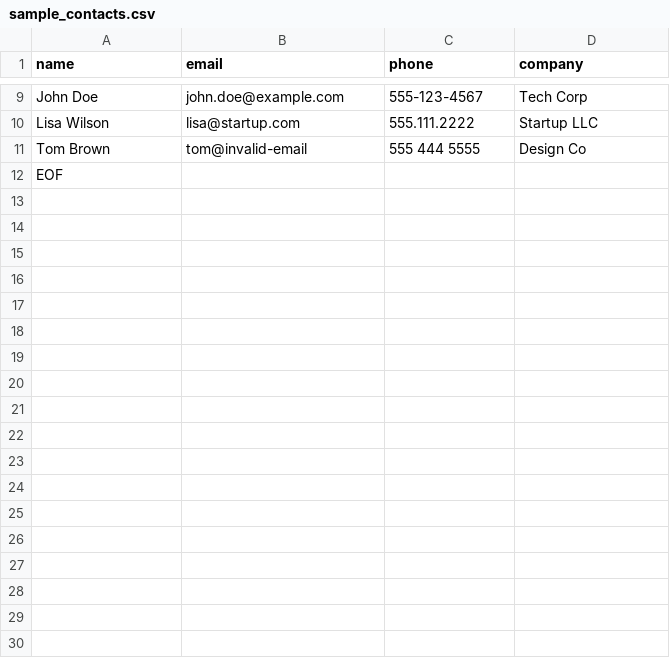
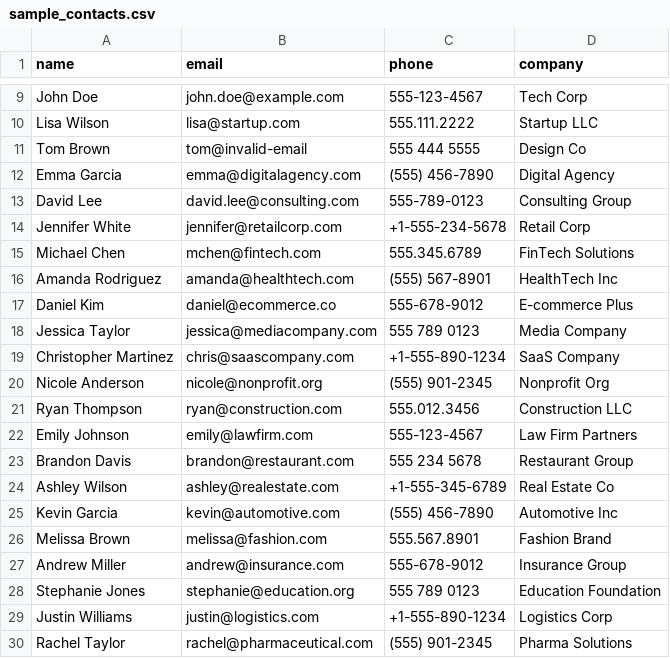
Before and after one commit to SaicoBys/csv-contact-cleaner, a CSV file: sample_contacts.csv, drawn as a sheet; only a part is shown, gaps mark what is left out; removed rows and columns are numbered as before the commit, all else as after; the diff covers the shown part only; the diff names each change by its address in the sheet, - before the commit and + after, or states it on an @@ line.

```diff
--- a/sample_contacts.csv
+++ b/sample_contacts.csv
-row 12: EOF
+row 12: Emma Garcia | emma@digitalagency.com | (555) 456-7890 | Digital Agency
+row 13: David Lee | david.lee@consulting.com | 555-789-0123 | Consulting Group
+row 14: Jennifer White | jennifer@retailcorp.com | +1-555-234-5678 | Retail Corp
+row 15: Michael Chen | mchen@fintech.com | 555.345.6789 | FinTech Solutions
+row 16: Amanda Rodriguez | amanda@healthtech.com | (555) 567-8901 | HealthTech Inc
+row 17: Daniel Kim | daniel@ecommerce.co | 555-678-9012 | E-commerce Plus
+row 18: Jessica Taylor | jessica@mediacompany.com | 555 789 0123 | Media Company
+row 19: Christopher Martinez | chris@saascompany.com | +1-555-890-1234 | SaaS Company
+row 20: Nicole Anderson | nicole@nonprofit.org | (555) 901-2345 | Nonprofit Org
+row 21: Ryan Thompson | ryan@construction.com | 555.012.3456 | Construction LLC
+row 22: Emily Johnson | emily@lawfirm.com | 555-123-4567 | Law Firm Partners
+row 23: Brandon Davis | brandon@restaurant.com | 555 234 5678 | Restaurant Group
+row 24: Ashley Wilson | ashley@realestate.com | +1-555-345-6789 | Real Estate Co
+row 25: Kevin Garcia | kevin@automotive.com | (555) 456-7890 | Automotive Inc
+row 26: Melissa Brown | melissa@fashion.com | 555.567.8901 | Fashion Brand
+row 27: Andrew Miller | andrew@insurance.com | 555-678-9012 | Insurance Group
+row 28: Stephanie Jones | stephanie@education.org | 555 789 0123 | Education Foundation
+row 29: Justin Williams | justin@logistics.com | +1-555-890-1234 | Logistics Corp
+row 30: Rachel Taylor | rachel@pharmaceutical.com | (555) 901-2345 | Pharma Solutions
```
Also changed, not shown: 22 added rows elsewhere in this file.
